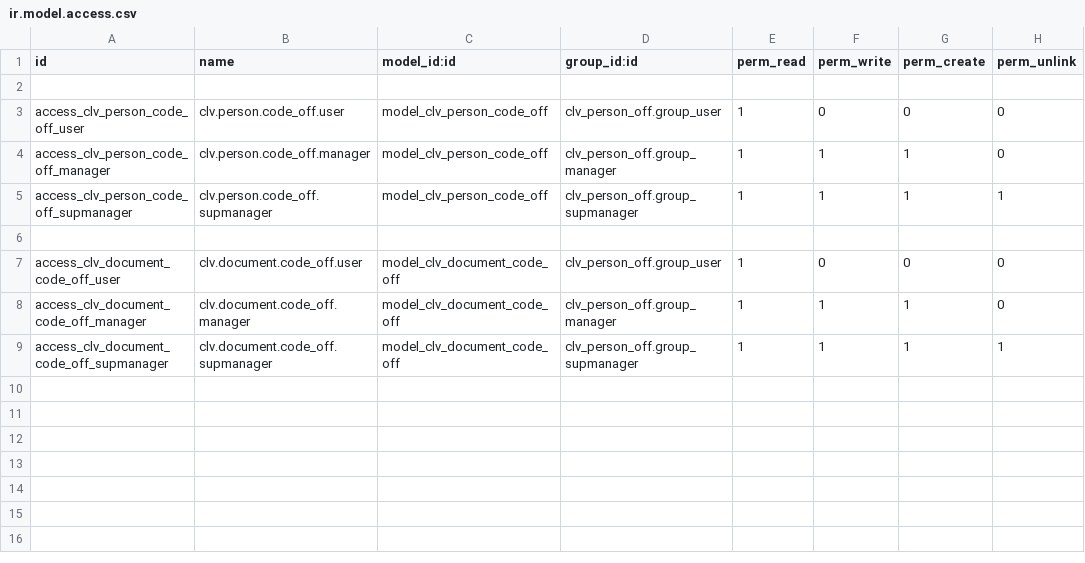
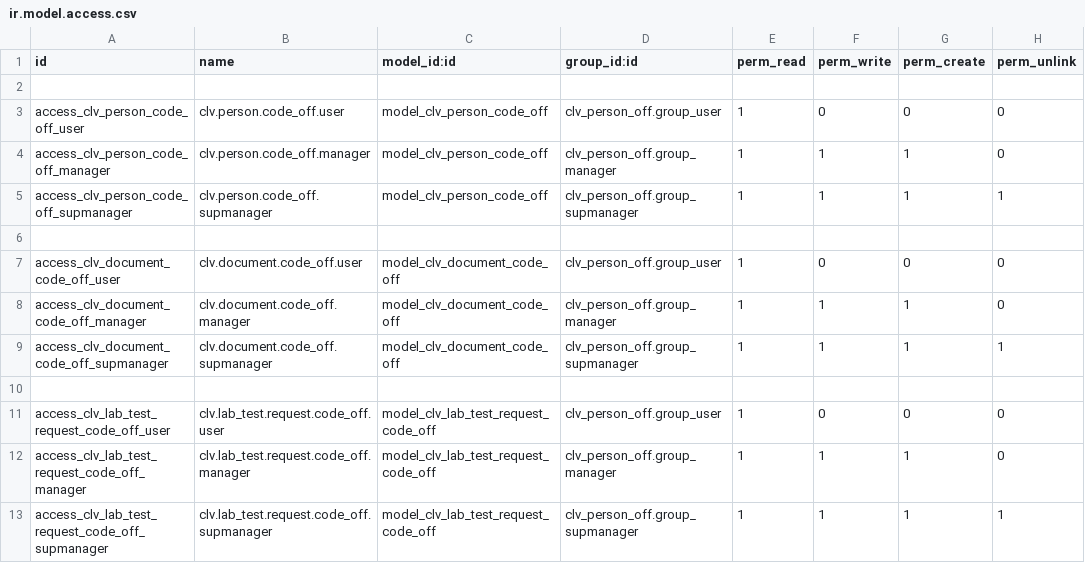
Before and after one commit to CLVsol/clvsol_odoo_addons_jcafb, a CSV file: clv_person_off_jcafb/security/ir.model.access.csv, drawn as a sheet; the diff names each change by its address in the sheet, - before the commit and + after, or states it on an @@ line.

Commit message:
[IMP] clv_person_off_jcafb (ADD lab_test_request_code_off)

```diff
--- a/clv_person_off_jcafb/security/ir.model.access.csv
+++ b/clv_person_off_jcafb/security/ir.model.access.csv
+row 10: (empty)
+row 11: access_clv_lab_test_request_code_off_user | clv.lab_test.request.code_off.user | model_clv_lab_test_request_code_off | clv_person_off.group_user | 1 | 0 | 0 | 0
+row 12: access_clv_lab_test_request_code_off_manager | clv.lab_test.request.code_off.manager | model_clv_lab_test_request_code_off | clv_person_off.group_manager | 1 | 1 | 1 | 0
+row 13: access_clv_lab_test_request_code_off_supmanager | clv.lab_test.request.code_off.supmanager | model_clv_lab_test_request_code_off | clv_person_off.group_supmanager | 1 | 1 | 1 | 1
```
Also changed, not shown: 5 other files.
